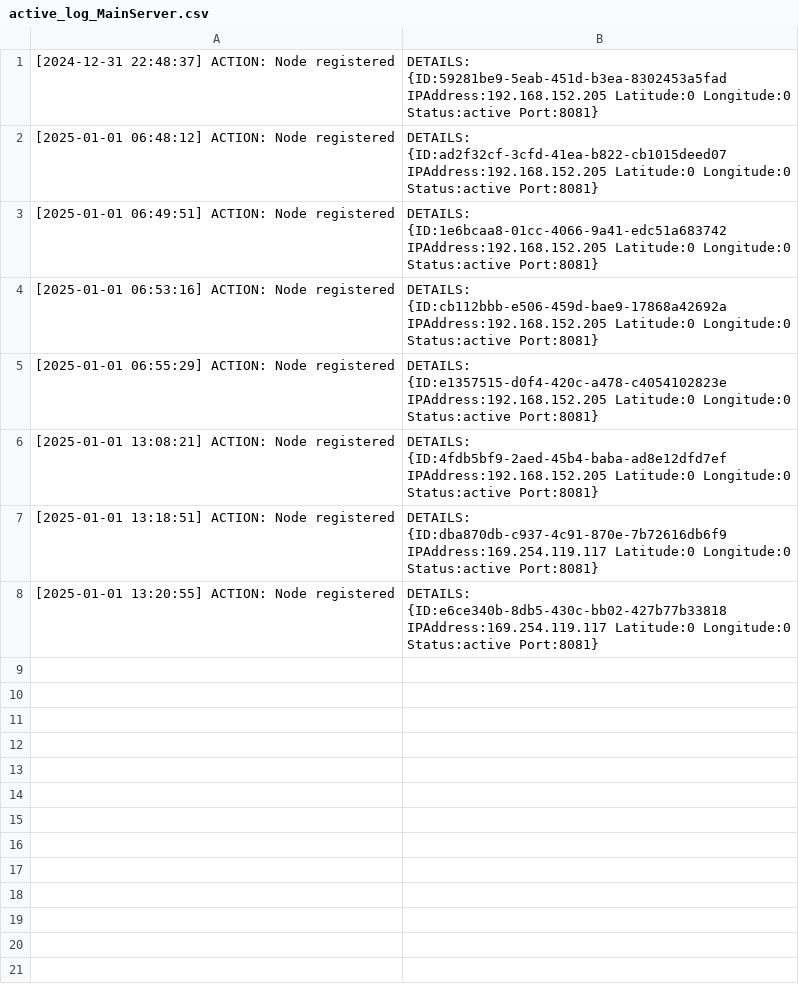
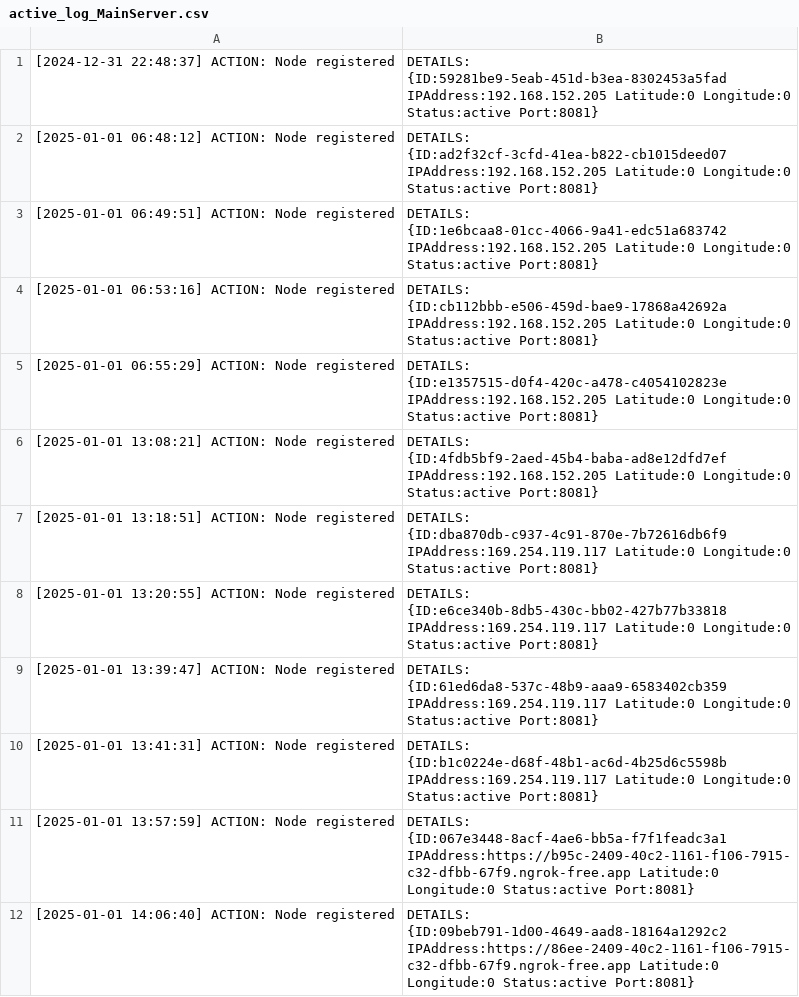
Before and after one commit to CODECZERO/NodePulse, a CSV file: active_log_MainServer.csv, drawn as a sheet.

```diff
--- a/active_log_MainServer.csv
+++ b/active_log_MainServer.csv
@@ -8 +8,5 @@
 [2025-01-01 13:20:55] ACTION: Node registered, DETAILS: {ID:e6ce340b-8db5-430c-bb02-427b77b33818 IPAddress:169.254.119.117 Latitude:0 Longitude:0 Status:active Port:8081}
+[2025-01-01 13:39:47] ACTION: Node registered, DETAILS: {ID:61ed6da8-537c-48b9-aaa9-6583402cb359 IPAddress:169.254.119.117 Latitude:0 Longitude:0 Status:active Port:8081}
+[2025-01-01 13:41:31] ACTION: Node registered, DETAILS: {ID:b1c0224e-d68f-48b1-ac6d-4b25d6c5598b IPAddress:169.254.119.117 Latitude:0 Longitude:0 Status:active Port:8081}
+[2025-01-01 13:57:59] ACTION: Node registered, DETAILS: {ID:067e3448-8acf-4ae6-bb5a-f7f1feadc3a1 IPAddress:https://b95c-2409-40c2-1161-f106-7915-c32-dfbb-67f9.ngrok-free.app Latitude:0 Longitude:0 Status:active Port:8081}
+[2025-01-01 14:06:40] ACTION: Node registered, DETAILS: {ID:09beb791-1d00-4649-aad8-18164a1292c2 IPAddress:https://86ee-2409-40c2-1161-f106-7915-c32-dfbb-67f9.ngrok-free.app Latitude:0 Longitude:0 Status:active Port:8081}
```
Also changed, not shown: passive_log_MainServer.csv, serverNodeData/passive_log_ServerNode.csv, 6 other files.
